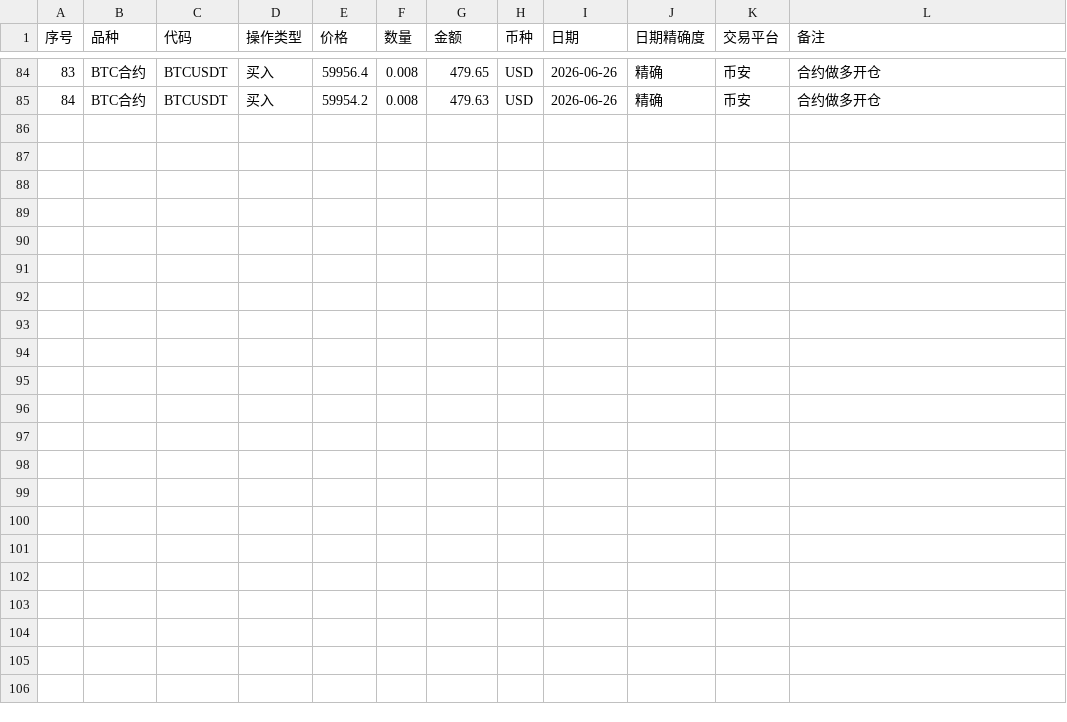
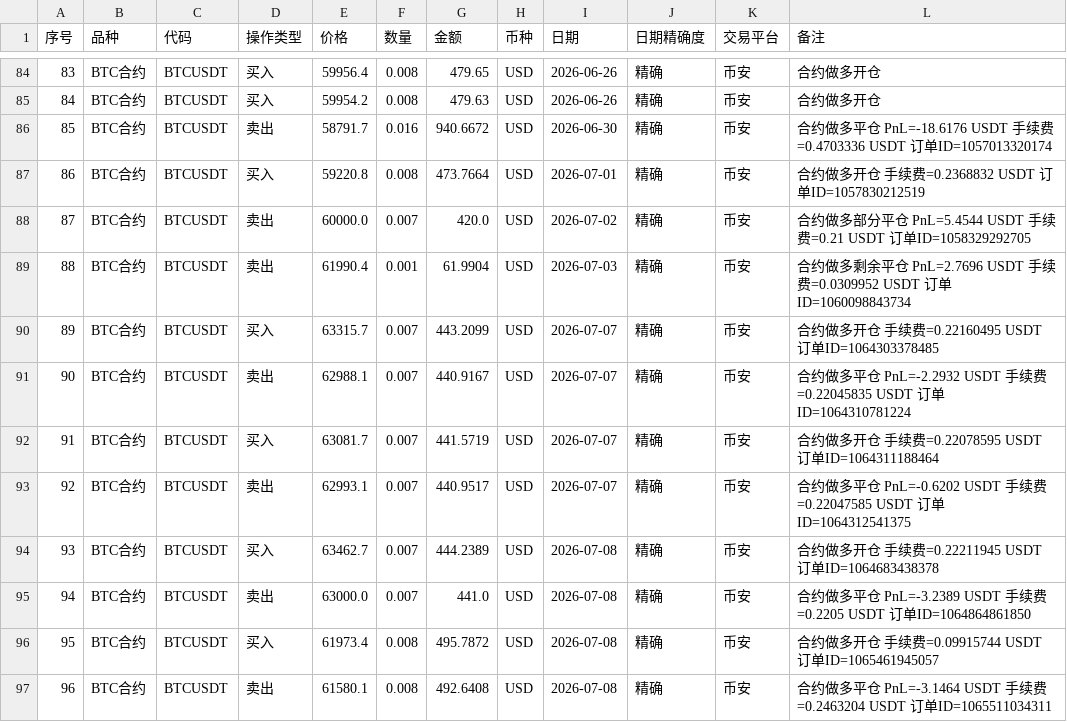
Before and after one commit to coderfengyun/digital-brain-of-me, a CSV file: investment/投资日志整理/交易日志汇总表.csv, drawn as a sheet; only a part is shown, gaps mark what is left out; the diff names each change by its address in the sheet, - before the commit and + after, or states it on an @@ line.

Commit message:
Auto-commit (idle)

```diff
--- a/investment/投资日志整理/交易日志汇总表.csv
+++ b/investment/投资日志整理/交易日志汇总表.csv
+row 86: 85 | BTC合约 | BTCUSDT | 卖出 | 58791.7 | 0.016 | 940.6672 | USD | 2026-06-30 | 精确 | 币安 | 合约做多平仓 PnL=-18.6176 USDT 手续费=0.4703336 USDT 订单ID=1057013320174
+row 87: 86 | BTC合约 | BTCUSDT | 买入 | 59220.8 | 0.008 | 473.7664 | USD | 2026-07-01 | 精确 | 币安 | 合约做多开仓 手续费=0.2368832 USDT 订单ID=1057830212519
+row 88: 87 | BTC合约 | BTCUSDT | 卖出 | 60000.0 | 0.007 | 420.0 | USD | 2026-07-02 | 精确 | 币安 | 合约做多部分平仓 PnL=5.4544 USDT 手续费=0.21 USDT 订单ID=1058329292705
+row 89: 88 | BTC合约 | BTCUSDT | 卖出 | 61990.4 | 0.001 | 61.9904 | USD | 2026-07-03 | 精确 | 币安 | 合约做多剩余平仓 PnL=2.7696 USDT 手续费=0.0309952 USDT 订单ID=1060098843734
+row 90: 89 | BTC合约 | BTCUSDT | 买入 | 63315.7 | 0.007 | 443.2099 | USD | 2026-07-07 | 精确 | 币安 | 合约做多开仓 手续费=0.22160495 USDT 订单ID=1064303378485
+row 91: 90 | BTC合约 | BTCUSDT | 卖出 | 62988.1 | 0.007 | 440.9167 | USD | 2026-07-07 | 精确 | 币安 | 合约做多平仓 PnL=-2.2932 USDT 手续费=0.22045835 USDT 订单ID=1064310781224
+row 92: 91 | BTC合约 | BTCUSDT | 买入 | 63081.7 | 0.007 | 441.5719 | USD | 2026-07-07 | 精确 | 币安 | 合约做多开仓 手续费=0.22078595 USDT 订单ID=1064311188464
+row 93: 92 | BTC合约 | BTCUSDT | 卖出 | 62993.1 | 0.007 | 440.9517 | USD | 2026-07-07 | 精确 | 币安 | 合约做多平仓 PnL=-0.6202 USDT 手续费=0.22047585 USDT 订单ID=1064312541375
+row 94: 93 | BTC合约 | BTCUSDT | 买入 | 63462.7 | 0.007 | 444.2389 | USD | 2026-07-08 | 精确 | 币安 | 合约做多开仓 手续费=0.22211945 USDT 订单ID=1064683438378
+row 95: 94 | BTC合约 | BTCUSDT | 卖出 | 63000.0 | 0.007 | 441.0 | USD | 2026-07-08 | 精确 | 币安 | 合约做多平仓 PnL=-3.2389 USDT 手续费=0.2205 USDT 订单ID=1064864861850
+row 96: 95 | BTC合约 | BTCUSDT | 买入 | 61973.4 | 0.008 | 495.7872 | USD | 2026-07-08 | 精确 | 币安 | 合约做多开仓 手续费=0.09915744 USDT 订单ID=1065461945057
+row 97: 96 | BTC合约 | BTCUSDT | 卖出 | 61580.1 | 0.008 | 492.6408 | USD | 2026-07-08 | 精确 | 币安 | 合约做多平仓 PnL=-3.1464 USDT 手续费=0.2463204 USDT 订单ID=1065511034311
```
